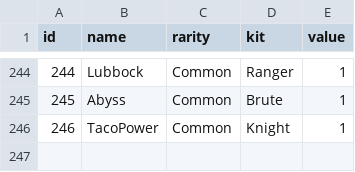
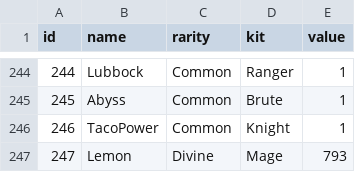
Before and after one commit to jiayang/quirrel, a CSV file: data/cards.csv, drawn as a sheet; only a part is shown, gaps mark what is left out.

Commit message:
Update cards.csv

```diff
--- a/data/cards.csv
+++ b/data/cards.csv
@@ -246 +246,2 @@ id,name,rarity,kit,value
 246,TacoPower, Common, Knight, 1
+247,Lemon, Divine, Mage, 793
```
